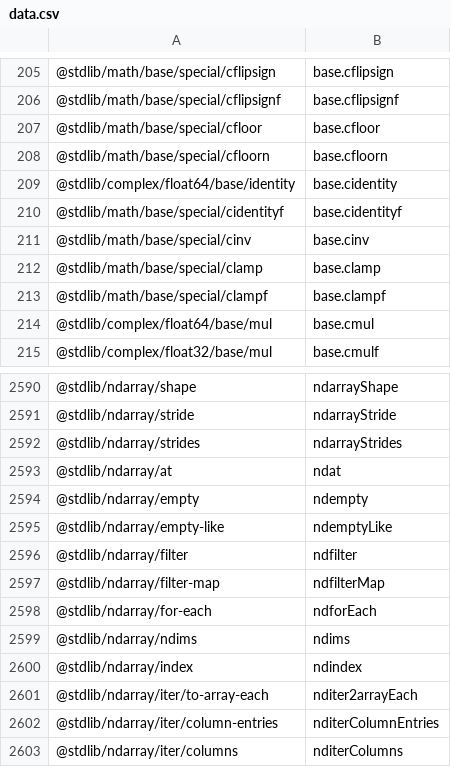
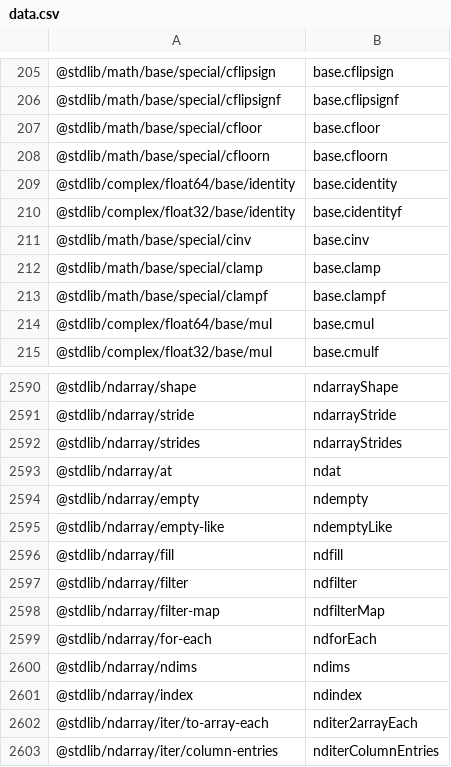
Before and after one commit to stdlib-js/namespace-pkg2alias, a CSV file: data/data.csv, drawn as a sheet; only a part is shown, gaps mark what is left out; the shorter side is filled out with more unchanged rows.

```diff
--- a/data/data.csv
+++ b/data/data.csv
@@ -209,3 +209,3 @@
 "@stdlib/complex/float64/base/identity",base.cidentity
-"@stdlib/math/base/special/cidentityf",base.cidentityf
+"@stdlib/complex/float32/base/identity",base.cidentityf
 "@stdlib/math/base/special/cinv",base.cinv
@@ -2595,2 +2595,3 @@
 "@stdlib/ndarray/empty-like",ndemptyLike
+"@stdlib/ndarray/fill",ndfill
 "@stdlib/ndarray/filter",ndfilter
```
Also changed, not shown: 5 other files.
